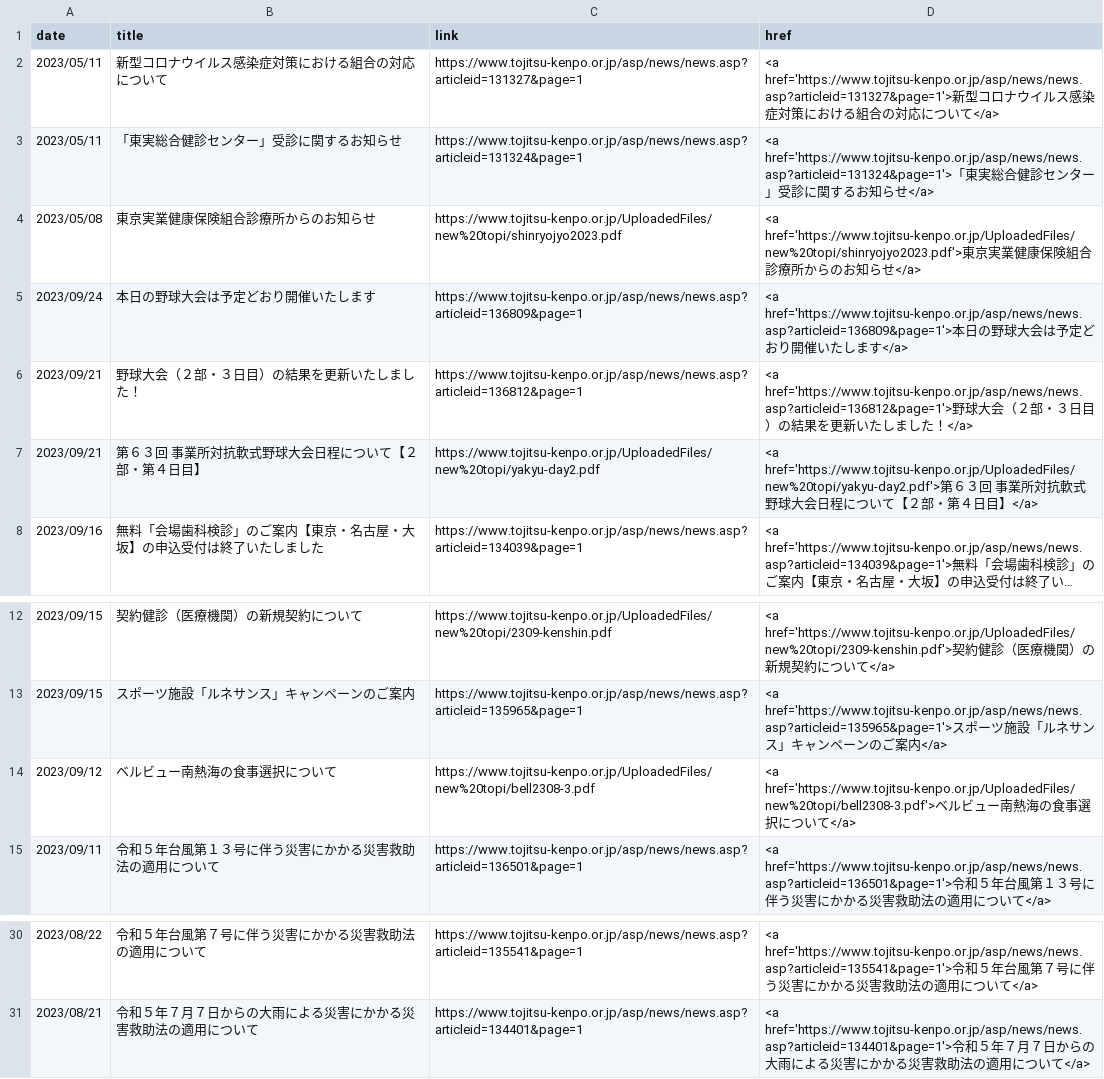
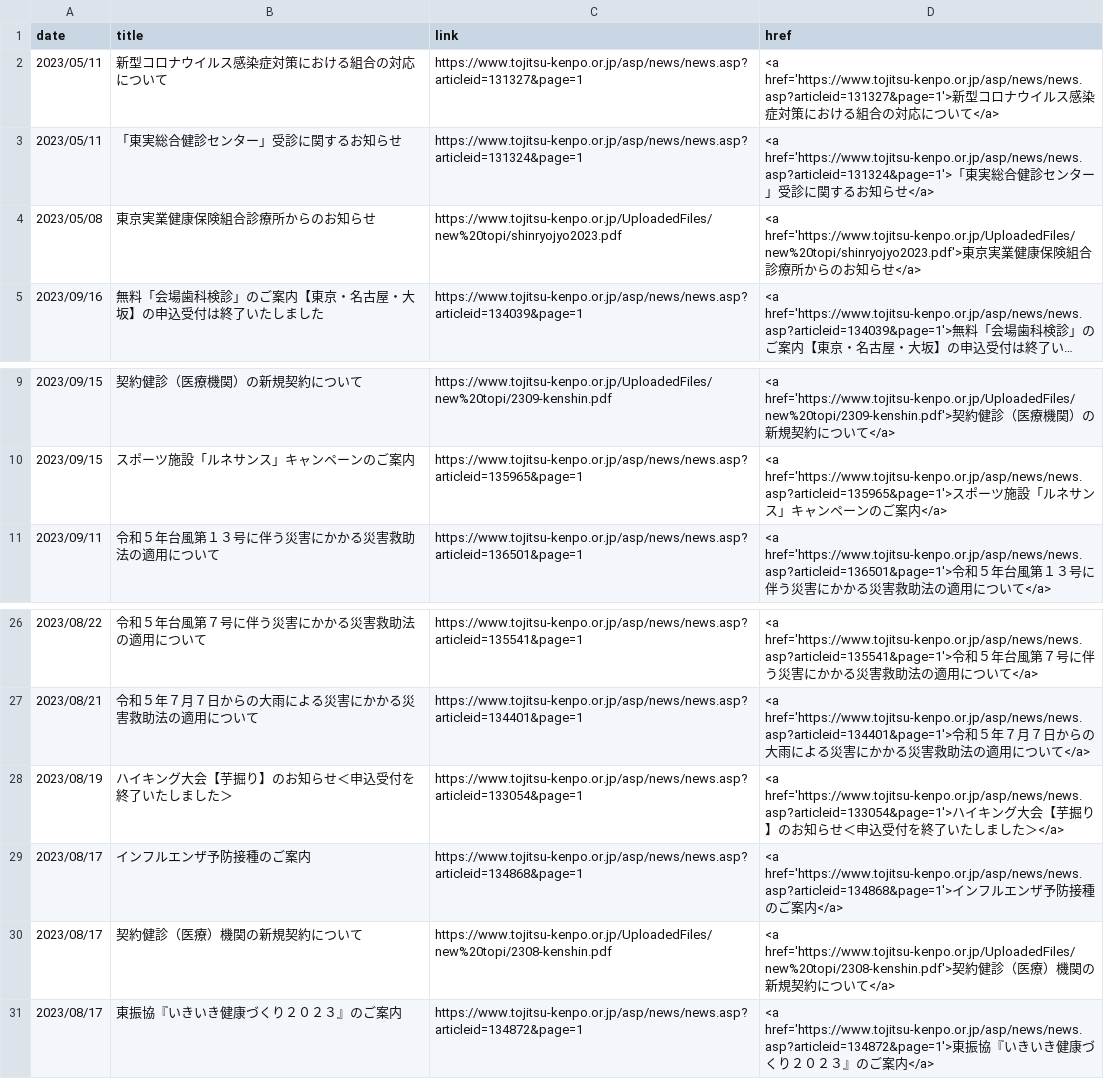
Before and after one commit to nuevocs/webscraping-change-notification, a CSV file: current.csv, drawn as a sheet; only a part is shown, gaps mark what is left out; long unchanged cells end in …; removed rows and columns are numbered as before the commit, all else as after; the diff names each change by its address in the sheet, - before the commit and + after, or states it on an @@ line.

```diff
--- a/current.csv
+++ b/current.csv
-row 5: 2023/09/24 | 本日の野球大会は予定どおり開催いたします | https://www.tojitsu-kenpo.or.jp/asp/news/news.asp?articleid=136809&page=1 | <a href='https://www.tojitsu-kenpo.or.jp/asp/news/news.asp?articleid=136809&page=1'>本日の野球大会は予定どおり開催いたします</a>
-row 6: 2023/09/21 | 野球大会（２部・３日目）の結果を更新いたしました！ | https://www.tojitsu-kenpo.or.jp/asp/news/news.asp?articleid=136812&page=1 | <a href='https://www.tojitsu-kenpo.or.jp/asp/news/news.asp?articleid=136812&page=1'>野球大会（２部・３日目）の結果を更新いたしました！</a>
-row 7: 2023/09/21 | 第６３回 事業所対抗軟式野球大会日程について【２部・第４日目】 | https://www.tojitsu-kenpo.or.jp/UploadedFiles/new%20topi/yakyu-day2.pdf | <a href='https://www.tojitsu-kenpo.or.jp/UploadedFiles/new%20topi/yakyu-day2.pdf'>第６３回 事業所対抗軟式野球大会日程について【２部・第４日目】</a>
-row 14: 2023/09/12 | ベルビュー南熱海の食事選択について | https://www.tojitsu-kenpo.or.jp/UploadedFiles/new%20topi/bell2308-3.pdf | <a href='https://www.tojitsu-kenpo.or.jp/UploadedFiles/new%20topi/bell2308-3.pdf'>ベルビュー南熱海の食事選択について</a>
+row 28: 2023/08/19 | ハイキング大会【芋掘り】のお知らせ＜申込受付を終了いたしました＞ | https://www.tojitsu-kenpo.or.jp/asp/news/news.asp?articleid=133054&page=1 | <a href='https://www.tojitsu-kenpo.or.jp/asp/news/news.asp?articleid=133054&page=1'>ハイキング大会【芋掘り】のお知らせ＜申込受付を終了いたしました＞</a>
+row 29: 2023/08/17 | インフルエンザ予防接種のご案内 | https://www.tojitsu-kenpo.or.jp/asp/news/news.asp?articleid=134868&page=1 | <a href='https://www.tojitsu-kenpo.or.jp/asp/news/news.asp?articleid=134868&page=1'>インフルエンザ予防接種のご案内</a>
+row 30: 2023/08/17 | 契約健診（医療）機関の新規契約について | https://www.tojitsu-kenpo.or.jp/UploadedFiles/new%20topi/2308-kenshin.pdf | <a href='https://www.tojitsu-kenpo.or.jp/UploadedFiles/new%20topi/2308-kenshin.pdf'>契約健診（医療）機関の新規契約について</a>
+row 31: 2023/08/17 | 東振協『いきいき健康づくり２０２３』のご案内 | https://www.tojitsu-kenpo.or.jp/asp/news/news.asp?articleid=134872&page=1 | <a href='https://www.tojitsu-kenpo.or.jp/asp/news/news.asp?articleid=134872&page=1'>東振協『いきいき健康づくり２０２３』のご案内</a>
```
